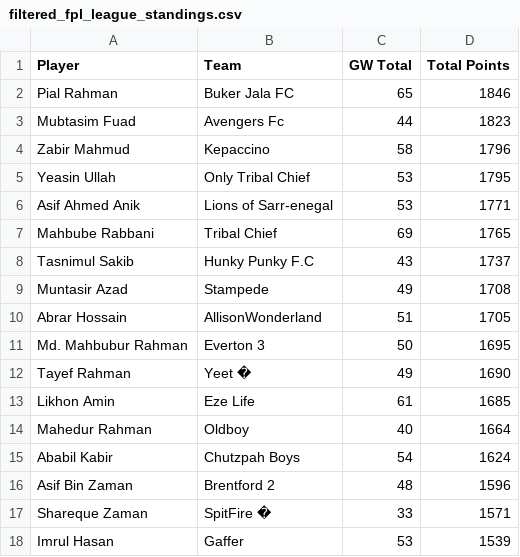
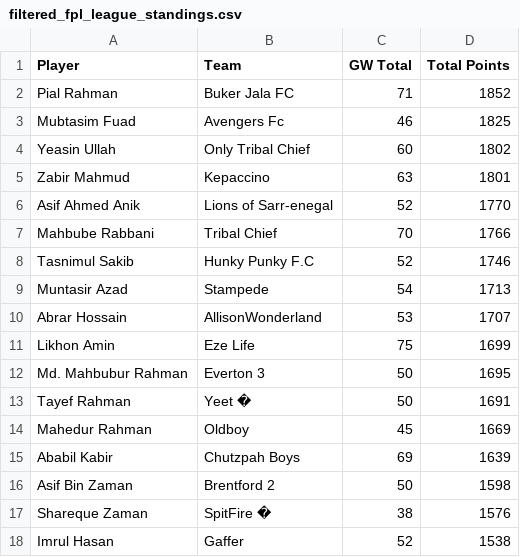
Before and after one commit to AbrarHossainHimself/flcb_fpl_mini_league, a CSV file: filtered_fpl_league_standings.csv, drawn as a sheet.

```diff
--- a/filtered_fpl_league_standings.csv
+++ b/filtered_fpl_league_standings.csv
@@ -1,18 +1,18 @@
 Player,Team,GW Total,Total Points
-Pial Rahman,Buker Jala FC,65,1846
-Mubtasim Fuad,Avengers Fc,44,1823
-Zabir Mahmud,Kepaccino,58,1796
-Yeasin Ullah,Only Tribal Chief,53,1795
-Asif Ahmed Anik,Lions of Sarr-enegal,53,1771
-Mahbube Rabbani,Tribal Chief,69,1765
-Tasnimul Sakib,Hunky Punky F.C,43,1737
-Muntasir Azad,Stampede,49,1708
-Abrar Hossain,AllisonWonderland,51,1705
+Pial Rahman,Buker Jala FC,71,1852
+Mubtasim Fuad,Avengers Fc,46,1825
+Yeasin Ullah,Only Tribal Chief,60,1802
+Zabir Mahmud,Kepaccino,63,1801
+Asif Ahmed Anik,Lions of Sarr-enegal,52,1770
+Mahbube Rabbani,Tribal Chief,70,1766
+Tasnimul Sakib,Hunky Punky F.C,52,1746
+Muntasir Azad,Stampede,54,1713
+Abrar Hossain,AllisonWonderland,53,1707
+Likhon Amin,Eze Life,75,1699
 Md. Mahbubur Rahman,Everton 3,50,1695
-Tayef Rahman,Yeet �,49,1690
-Likhon Amin,Eze Life,61,1685
-Mahedur Rahman,Oldboy,40,1664
-Ababil Kabir,Chutzpah Boys,54,1624
-Asif Bin Zaman,Brentford 2,48,1596
-Shareque Zaman,SpitFire �,33,1571
-Imrul Hasan,Gaffer,53,1539
+Tayef Rahman,Yeet �,50,1691
+Mahedur Rahman,Oldboy,45,1669
+Ababil Kabir,Chutzpah Boys,69,1639
+Asif Bin Zaman,Brentford 2,50,1598
+Shareque Zaman,SpitFire �,38,1576
+Imrul Hasan,Gaffer,52,1538
```
Also changed, not shown: 1 other file.
